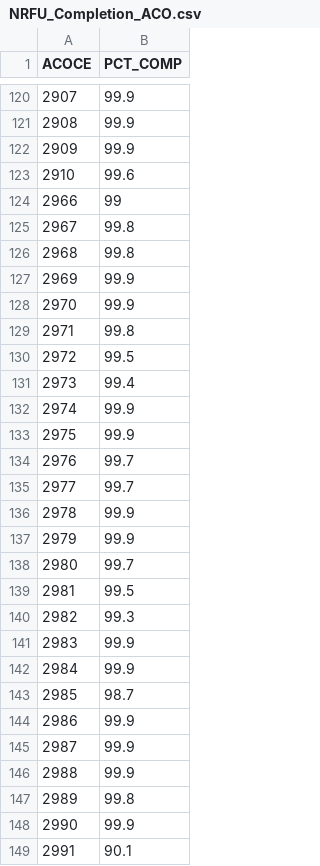
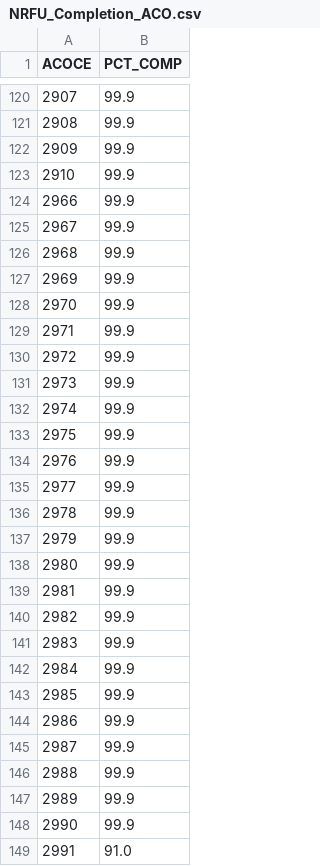
Before and after one commit to econandrew/archive-test-7, a CSV file: NRFU_Completion_ACO.csv, drawn as a sheet; only a part is shown, gaps mark what is left out; the diff covers the shown part only.

```diff
--- a/NRFU_Completion_ACO.csv
+++ b/NRFU_Completion_ACO.csv
@@ -123,4 +123,4 @@ ACOCE,PCT_COMP
-2910,99.6
-2966,99
-2967,99.8
-2968,99.8
+2910,99.9,,,
+2966,99.9,,,
+2967,99.9,,,
+2968,99.9,,,
@@ -129,3 +129,3 @@ ACOCE,PCT_COMP
-2971,99.8
-2972,99.5
-2973,99.4
+2971,99.9,,,
+2972,99.9,,,
+2973,99.9,,,
@@ -134,2 +134,2 @@ ACOCE,PCT_COMP
-2976,99.7
-2977,99.7
+2976,99.9,,,
+2977,99.9,,,
@@ -138,3 +138,3 @@ ACOCE,PCT_COMP
-2980,99.7
-2981,99.5
-2982,99.3
+2980,99.9,,,
+2981,99.9,,,
+2982,99.9,,,
@@ -143 +143 @@ ACOCE,PCT_COMP
-2985,98.7
+2985,99.9,,,
@@ -147 +147 @@ ACOCE,PCT_COMP
-2989,99.8
+2989,99.9,,,
@@ -149 +149 @@ ACOCE,PCT_COMP
-2991,90.1
+2991,91.0,,,
```
Also changed, not shown: 43 edited cells elsewhere in this file.
